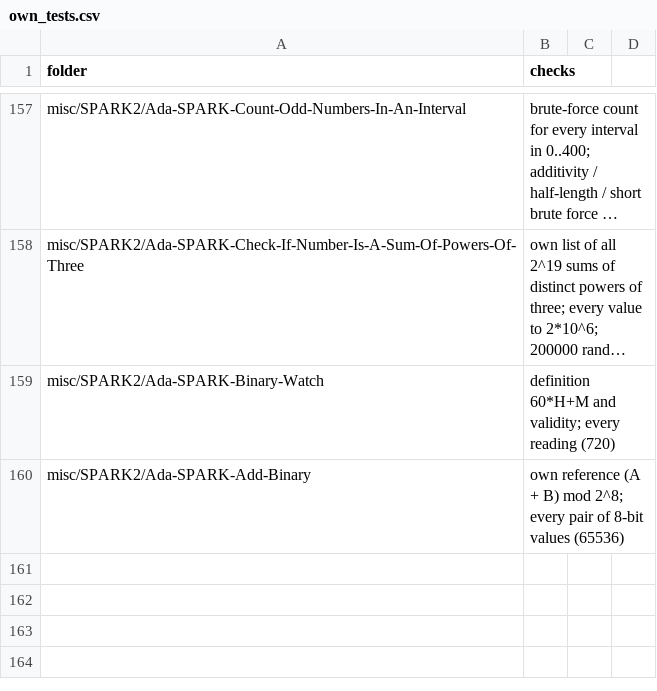
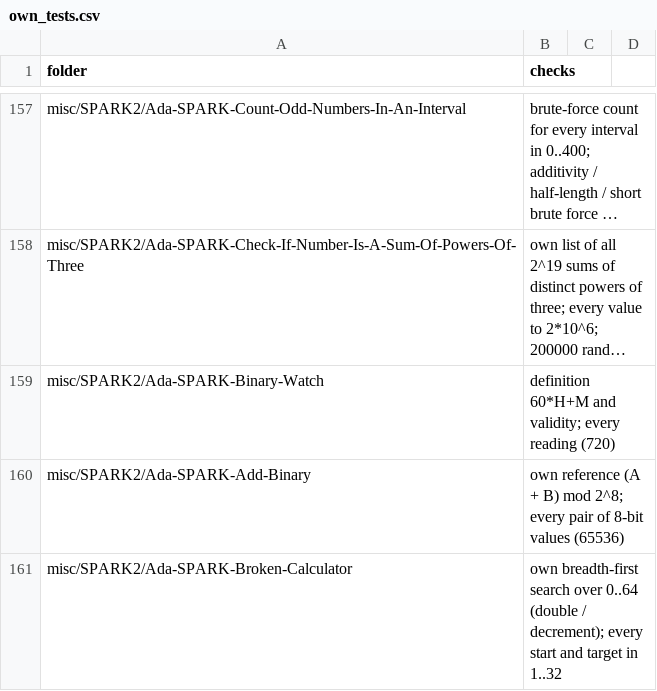
Before and after one commit to RobertBoettcherSF/Ada-Algorithms, a CSV file: tools/vv/own_tests.csv, drawn as a sheet; only a part is shown, gaps mark what is left out; long unchanged cells end in …; the diff names each change by its address in the sheet, - before the commit and + after, or states it on an @@ line.

Commit message:
findings.csv: Broken-Calculator (4d2c6fb6 / 5d01cb52); own_tests.csv entry

```diff
--- a/tools/vv/own_tests.csv
+++ b/tools/vv/own_tests.csv
+row 161: misc/SPARK2/Ada-SPARK-Broken-Calculator | own breadth-first search over 0..64 (double / decrement); every start and target in 1..32
```
Also changed, not shown: tools/vv/findings.csv.
